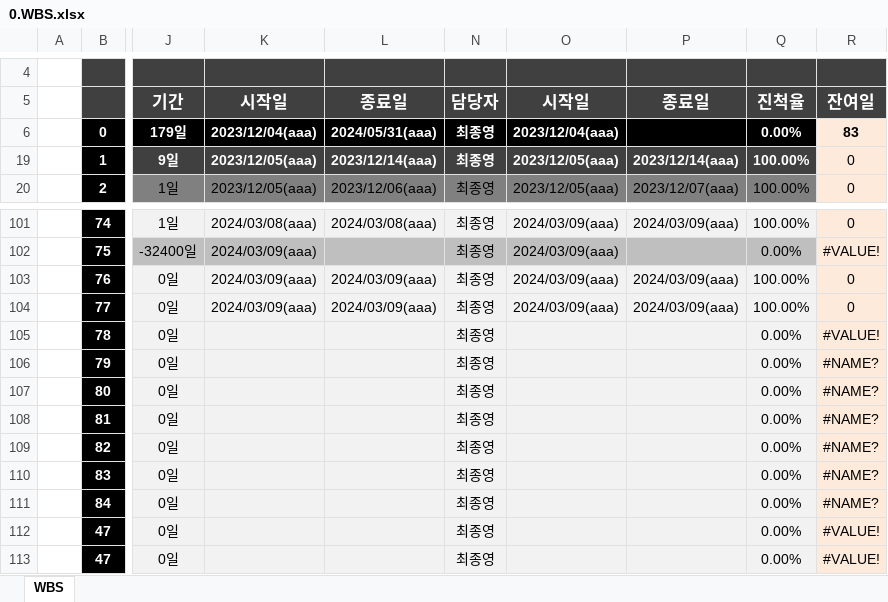
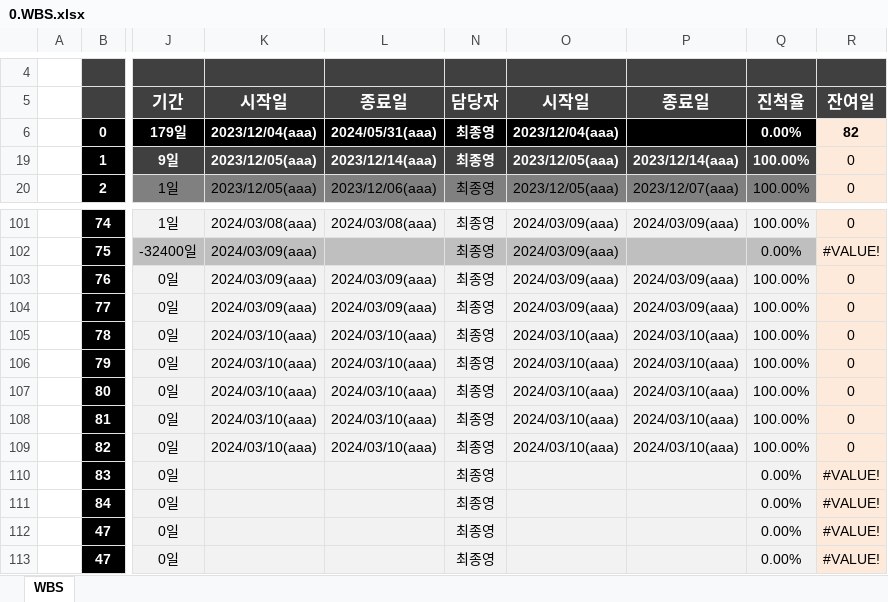
Before and after one commit to dyonyon2/The-10000-Hour-Rule, an Excel workbook: 0.WBS.xlsx, sheet WBS, drawn as a sheet; only a part is shown, gaps mark what is left out; values as stored, in another font and other column widths than the file's, no borders; charts and pictures and conditional formats not drawn; the diff names each change by its address in the sheet, - before the commit and + after, or states it on an @@ line.

```diff
--- a/0.WBS.xlsx (sheet WBS)
+++ b/0.WBS.xlsx (sheet WBS)
-R6: 83
+R6: 82
-K105:K109: (empty)
+K105:K109: 2024/03/10(aaa)
-L105:L109: (empty)
+L105:L109: 2024/03/10(aaa)
-O105:O109: (empty)
+O105:O109: 2024/03/10(aaa)
-P105:P109: (empty)
+P105:P109: 2024/03/10(aaa)
-Q105:Q109: 0.00%
+Q105:Q109: 100.00%
-R105: #VALUE!
+R105: 0
-R106:R109: #NAME?
+R106:R109: 0
-R110:R111: #NAME?
+R110:R111: #VALUE!
```
Also changed, not shown: formulas that keep their value, 10 other files.
